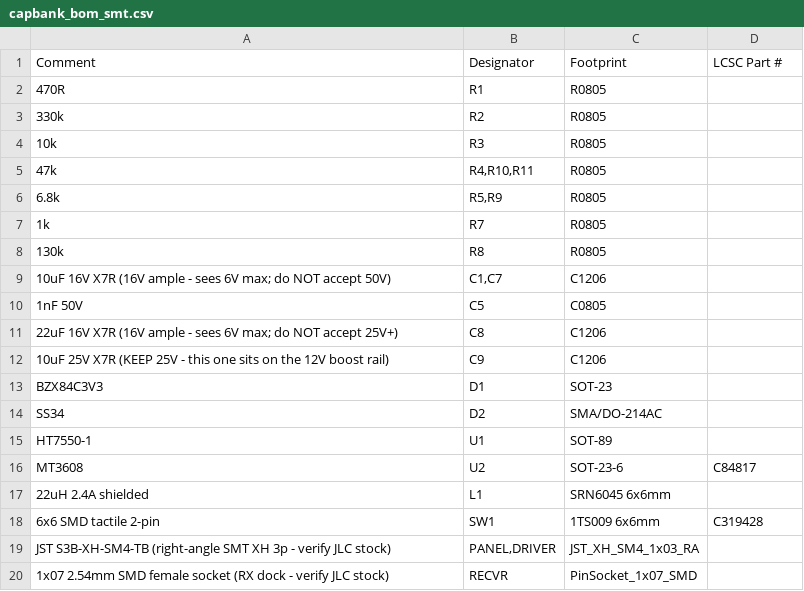
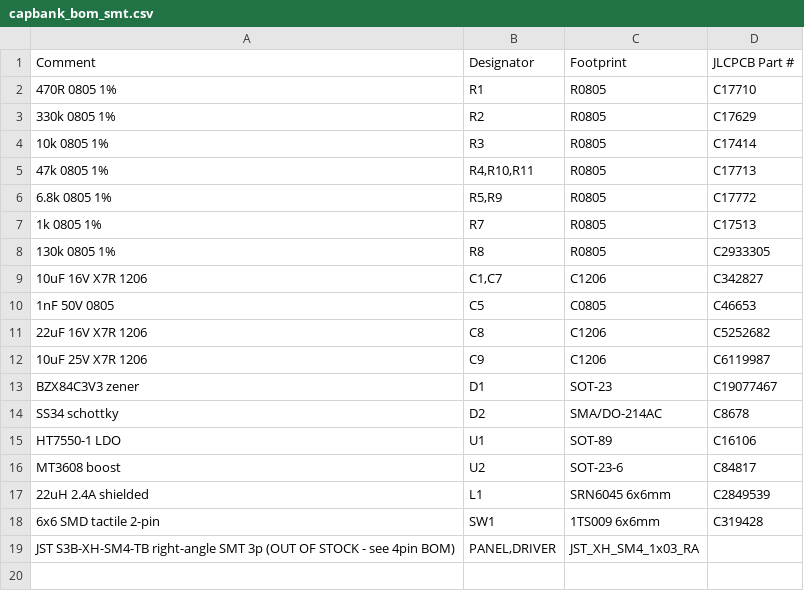
Before and after one commit to beneckart/resonance-lighting, a CSV file: hardware/capboard/capbank_bom_smt.csv, drawn as a sheet.

```diff
--- a/hardware/capboard/capbank_bom_smt.csv
+++ b/hardware/capboard/capbank_bom_smt.csv
@@ -1,20 +1,19 @@
-Comment,Designator,Footprint,LCSC Part #
-470R,R1,R0805,
-330k,R2,R0805,
-10k,R3,R0805,
-47k,"R4,R10,R11",R0805,
-6.8k,"R5,R9",R0805,
-1k,R7,R0805,
-130k,R8,R0805,
-10uF 16V X7R (16V ample - sees 6V max; do NOT accept 50V),"C1,C7",C1206,
-1nF 50V,C5,C0805,
-22uF 16V X7R (16V ample - sees 6V max; do NOT accept 25V+),C8,C1206,
-10uF 25V X7R (KEEP 25V - this one sits on the 12V boost rail),C9,C1206,
-BZX84C3V3,D1,SOT-23,
-SS34,D2,SMA/DO-214AC,
-HT7550-1,U1,SOT-89,
-MT3608,U2,SOT-23-6,C84817
-22uH 2.4A shielded,L1,SRN6045 6x6mm,
+Comment,Designator,Footprint,JLCPCB Part #
+470R 0805 1%,R1,R0805,C17710
+330k 0805 1%,R2,R0805,C17629
+10k 0805 1%,R3,R0805,C17414
+47k 0805 1%,"R4,R10,R11",R0805,C17713
+6.8k 0805 1%,"R5,R9",R0805,C17772
+1k 0805 1%,R7,R0805,C17513
+130k 0805 1%,R8,R0805,C2933305
+10uF 16V X7R 1206,"C1,C7",C1206,C342827
+1nF 50V 0805,C5,C0805,C46653
+22uF 16V X7R 1206,C8,C1206,C5252682
+10uF 25V X7R 1206,C9,C1206,C6119987
+BZX84C3V3 zener,D1,SOT-23,C19077467
+SS34 schottky,D2,SMA/DO-214AC,C8678
+HT7550-1 LDO,U1,SOT-89,C16106
+MT3608 boost,U2,SOT-23-6,C84817
+22uH 2.4A shielded,L1,SRN6045 6x6mm,C2849539
 6x6 SMD tactile 2-pin,SW1,1TS009 6x6mm,C319428
-"JST S3B-XH-SM4-TB (right-angle SMT XH 3p - verify JLC stock)","PANEL,DRIVER",JST_XH_SM4_1x03_RA,
-"1x07 2.54mm SMD female socket (RX dock - verify JLC stock)",RECVR,PinSocket_1x07_SMD,
+JST S3B-XH-SM4-TB right-angle SMT 3p (OUT OF STOCK - see 4pin BOM),"PANEL,DRIVER",JST_XH_SM4_1x03_RA,
```
Also changed, not shown: hardware/capboard/capbank_bom_smt_4pin.csv, hardware/capboard/capbank_cpl.csv, 2 other files.
